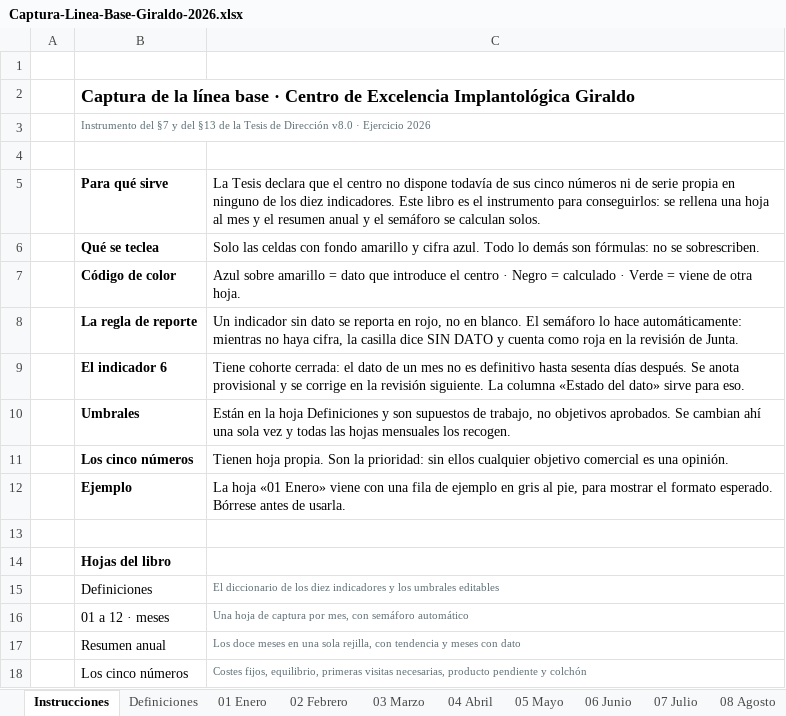
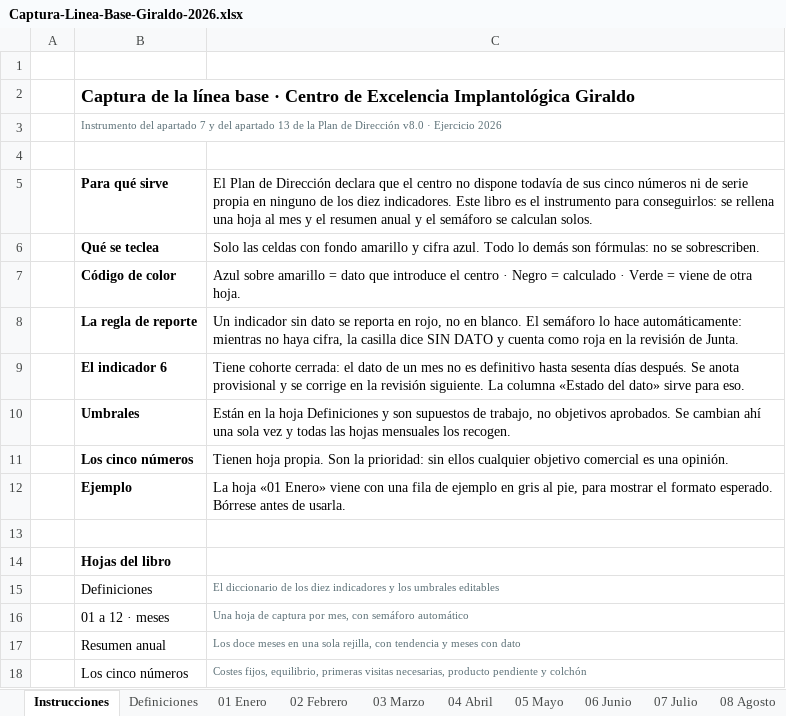
Before and after one commit to 4r741/l, an Excel workbook: instrumentos/Captura-Linea-Base-Giraldo-2026.xlsx, sheet Instrucciones, drawn as a sheet; values as stored, in another font and other column widths than the file's, no borders; the diff names each change by its address in the sheet, - before the commit and + after, or states it on an @@ line.

```diff
--- a/instrumentos/Captura-Linea-Base-Giraldo-2026.xlsx (sheet Instrucciones)
+++ b/instrumentos/Captura-Linea-Base-Giraldo-2026.xlsx (sheet Instrucciones)
-B3: Instrumento del §7 y del §13 de la Tesis de Dirección…
+B3: Instrumento del apartado 7 y del apartado 13 de la Plan de Dirección…
-C5: La Tesis declara que…
+C5: El Plan de Dirección declara que…
```
Also changed, not shown: sheet Los cinco números, 59 other files.
